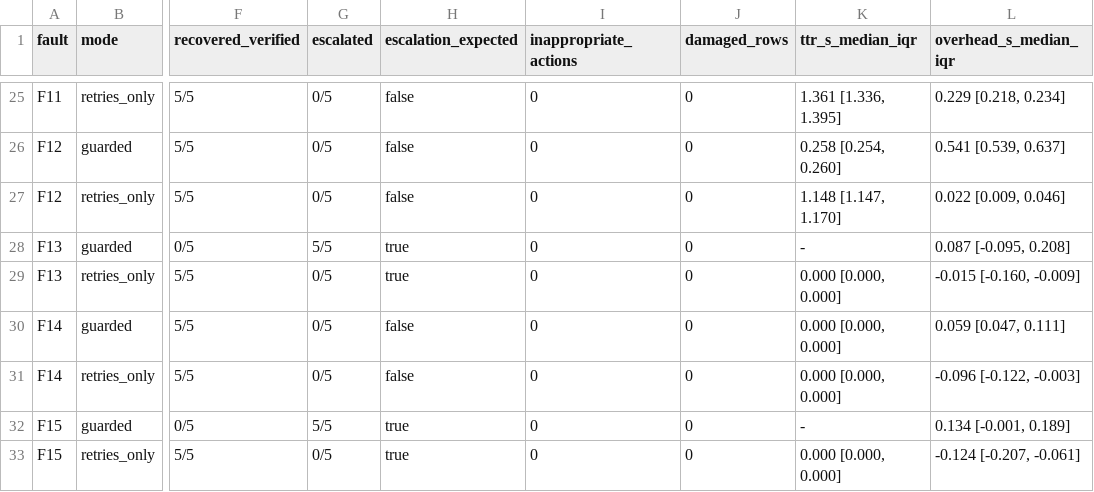
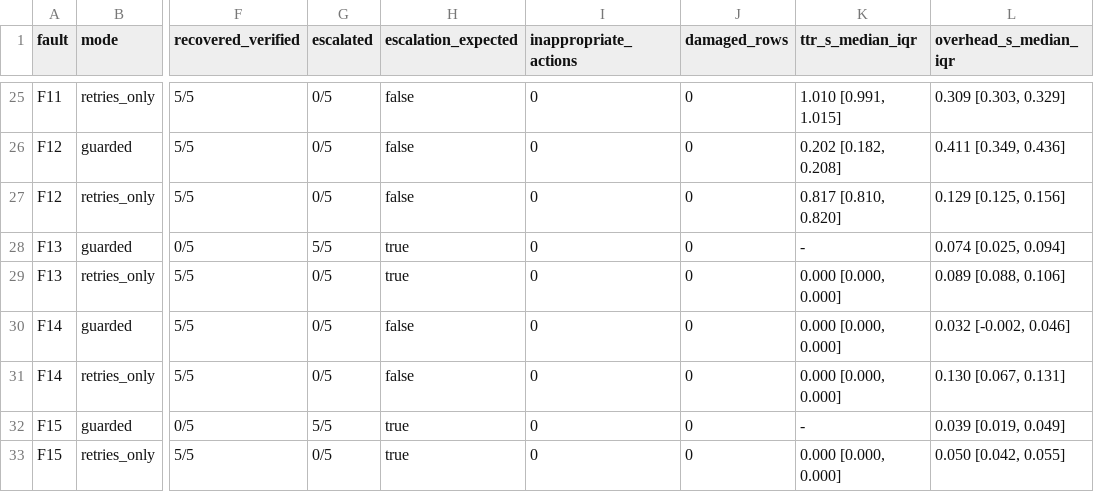
Before and after one commit to Alimoiez22/sentinel-aq, a CSV file: experiments/results/summary_by_fault_mode.csv, drawn as a sheet; only a part is shown, gaps mark what is left out; the diff covers the shown part only; the diff names each change by its address in the sheet, - before the commit and + after, or states it on an @@ line.

```diff
--- a/experiments/results/summary_by_fault_mode.csv
+++ b/experiments/results/summary_by_fault_mode.csv
-K25 (ttr_s_median_iqr): 1.361 [1.336, 1.395]
+K25 (ttr_s_median_iqr): 1.010 [0.991, 1.015]
-L25 (overhead_s_median_iqr): 0.229 [0.218, 0.234]
+L25 (overhead_s_median_iqr): 0.309 [0.303, 0.329]
-K26 (ttr_s_median_iqr): 0.258 [0.254, 0.260]
+K26 (ttr_s_median_iqr): 0.202 [0.182, 0.208]
-L26 (overhead_s_median_iqr): 0.541 [0.539, 0.637]
+L26 (overhead_s_median_iqr): 0.411 [0.349, 0.436]
-K27 (ttr_s_median_iqr): 1.148 [1.147, 1.170]
+K27 (ttr_s_median_iqr): 0.817 [0.810, 0.820]
-L27 (overhead_s_median_iqr): 0.022 [0.009, 0.046]
+L27 (overhead_s_median_iqr): 0.129 [0.125, 0.156]
-L28 (overhead_s_median_iqr): 0.087 [-0.095, 0.208]
+L28 (overhead_s_median_iqr): 0.074 [0.025, 0.094]
-L29 (overhead_s_median_iqr): -0.015 [-0.160, -0.009]
+L29 (overhead_s_median_iqr): 0.089 [0.088, 0.106]
-L30 (overhead_s_median_iqr): 0.059 [0.047, 0.111]
+L30 (overhead_s_median_iqr): 0.032 [-0.002, 0.046]
-L31 (overhead_s_median_iqr): -0.096 [-0.122, -0.003]
+L31 (overhead_s_median_iqr): 0.130 [0.067, 0.131]
-L32 (overhead_s_median_iqr): 0.134 [-0.001, 0.189]
+L32 (overhead_s_median_iqr): 0.039 [0.019, 0.049]
-L33 (overhead_s_median_iqr): -0.124 [-0.207, -0.061]
+L33 (overhead_s_median_iqr): 0.050 [0.042, 0.055]
```
Also changed, not shown: 32 edited cells elsewhere in this file, experiments/results/results.csv, experiments/results/summary_by_mode.csv, 19 other files.
